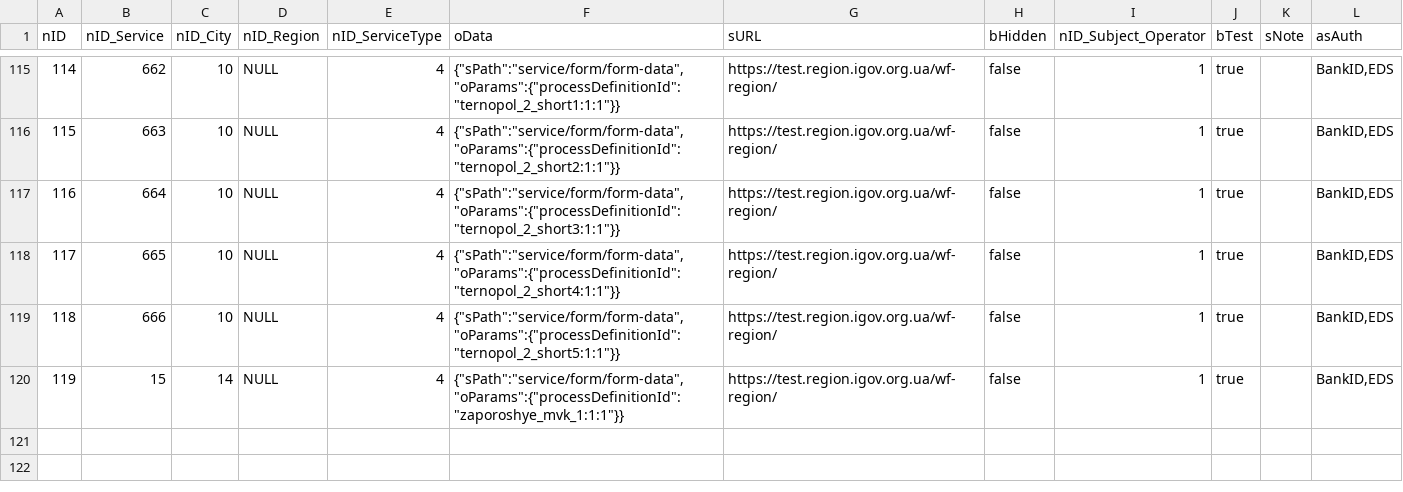
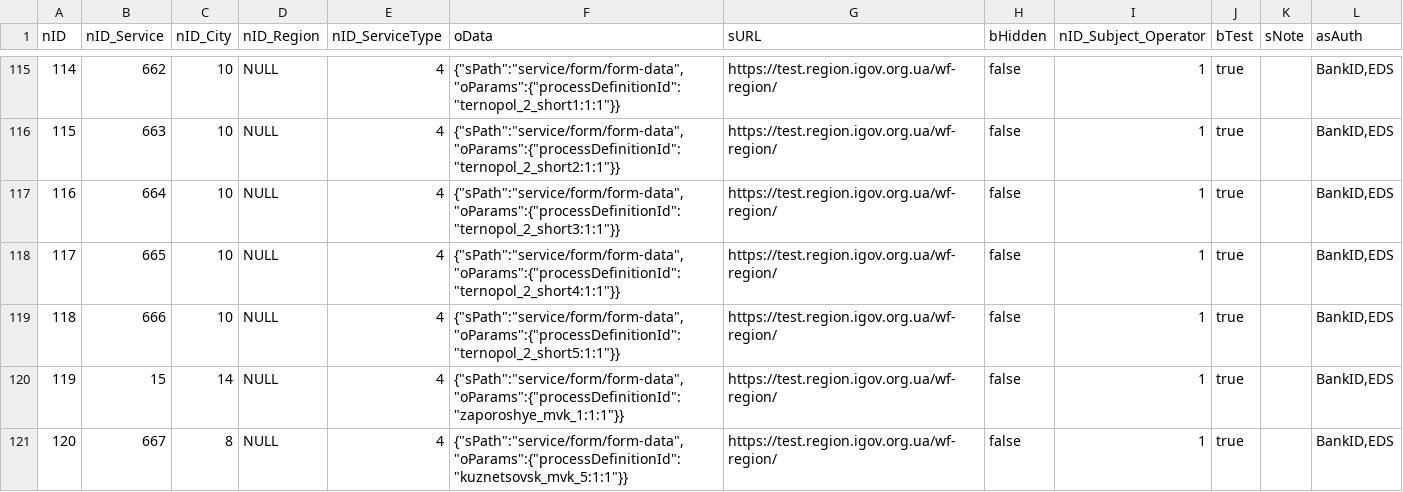
Before and after one commit to e-government-ua/_Kiev, a CSV file: wf-central/src/main/resources/data/ServiceData.csv, drawn as a sheet; only a part is shown, gaps mark what is left out.

```diff
--- a/wf-central/src/main/resources/data/ServiceData.csv
+++ b/wf-central/src/main/resources/data/ServiceData.csv
@@ -120 +120,2 @@ nID;nID_Service;nID_City;nID_Region;nID_ServiceType;oData;sURL;bHidden;nID_Subje
 119;15;14;NULL;4;{"sPath":"service/form/form-data","oParams":{"processDefinitionId":"zaporoshye_mvk_1:1:1"}};https://test.region.igov.org.ua/wf-region/;false;1;true;;BankID,EDS
+120;667;8;NULL;4;{"sPath":"service/form/form-data","oParams":{"processDefinitionId":"kuznetsovsk_mvk_5:1:1"}};https://test.region.igov.org.ua/wf-region/;false;1;true;;BankID,EDS
```
Also changed, not shown: wf-central/src/main/resources/data/Service.csv.
